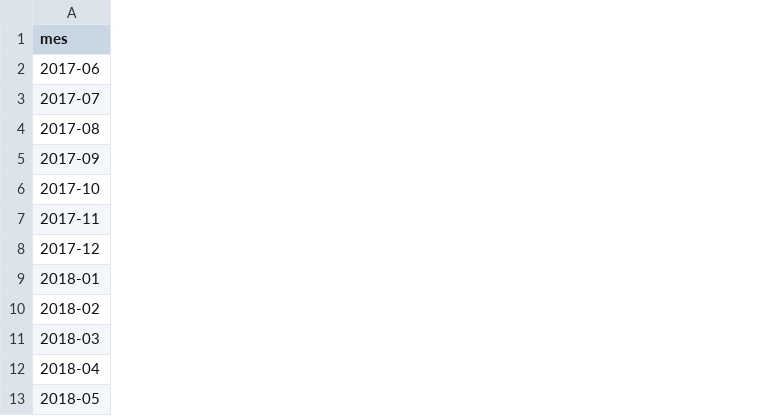
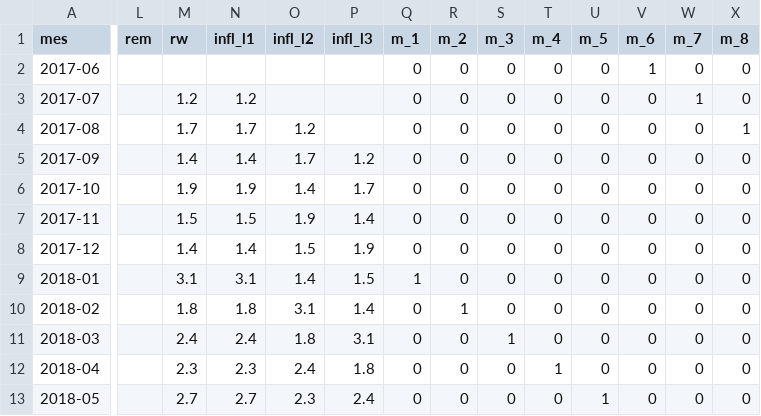
Before and after one commit to maximoquintia/inflacion-ar, a CSV file: data/processed/tabla_mensual.csv, drawn as a sheet; only a part is shown, gaps mark what is left out; the diff covers the shown part only; the diff names each change by its address in the sheet, - before the commit and + after, or states it on an @@ line.

Commit message:
Tabla de modelado completa: variables, rezagos, dummies y REM

```diff
--- a/data/processed/tabla_mensual.csv
+++ b/data/processed/tabla_mensual.csv
+column L (rem), empty
+column M (rw), rows 3-13: 1.2 | 1.7 | 1.4 | 1.9 | 1.5 | 1.4 | 3.1 | 1.8 | 2.4 | 2.3 | 2.7
+column N (infl_l1), rows 3-13: 1.2 | 1.7 | 1.4 | 1.9 | 1.5 | 1.4 | 3.1 | 1.8 | 2.4 | 2.3 | 2.7
+column O (infl_l2), rows 4-13: 1.2 | 1.7 | 1.4 | 1.9 | 1.5 | 1.4 | 3.1 | 1.8 | 2.4 | 2.3
+column P (infl_l3), rows 5-13: 1.2 | 1.7 | 1.4 | 1.9 | 1.5 | 1.4 | 3.1 | 1.8 | 2.4
+column Q (m_1), rows 2-13: 0 | 0 | 0 | 0 | 0 | 0 | 0 | 1 | 0 | 0 | 0 | 0
+column R (m_2), rows 2-13: 0 | 0 | 0 | 0 | 0 | 0 | 0 | 0 | 1 | 0 | 0 | 0
+column S (m_3), rows 2-13: 0 | 0 | 0 | 0 | 0 | 0 | 0 | 0 | 0 | 1 | 0 | 0
+column T (m_4), rows 2-13: 0 | 0 | 0 | 0 | 0 | 0 | 0 | 0 | 0 | 0 | 1 | 0
+column U (m_5), rows 2-13: 0 | 0 | 0 | 0 | 0 | 0 | 0 | 0 | 0 | 0 | 0 | 1
+column V (m_6), rows 2-13: 1 | 0 | 0 | 0 | 0 | 0 | 0 | 0 | 0 | 0 | 0 | 0
+column W (m_7), rows 2-13: 0 | 1 | 0 | 0 | 0 | 0 | 0 | 0 | 0 | 0 | 0 | 0
+column X (m_8), rows 2-13: 0 | 0 | 1 | 0 | 0 | 0 | 0 | 0 | 0 | 0 | 0 | 0
```
Also changed, not shown: 4 added columns elsewhere in this file, 2 other files.
